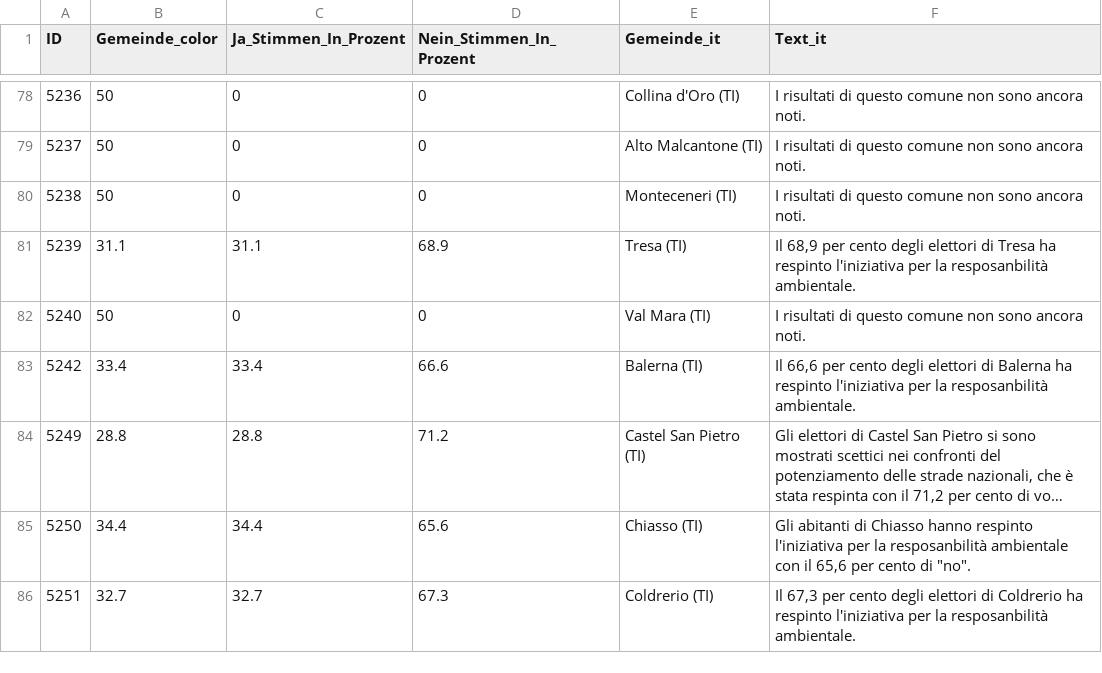
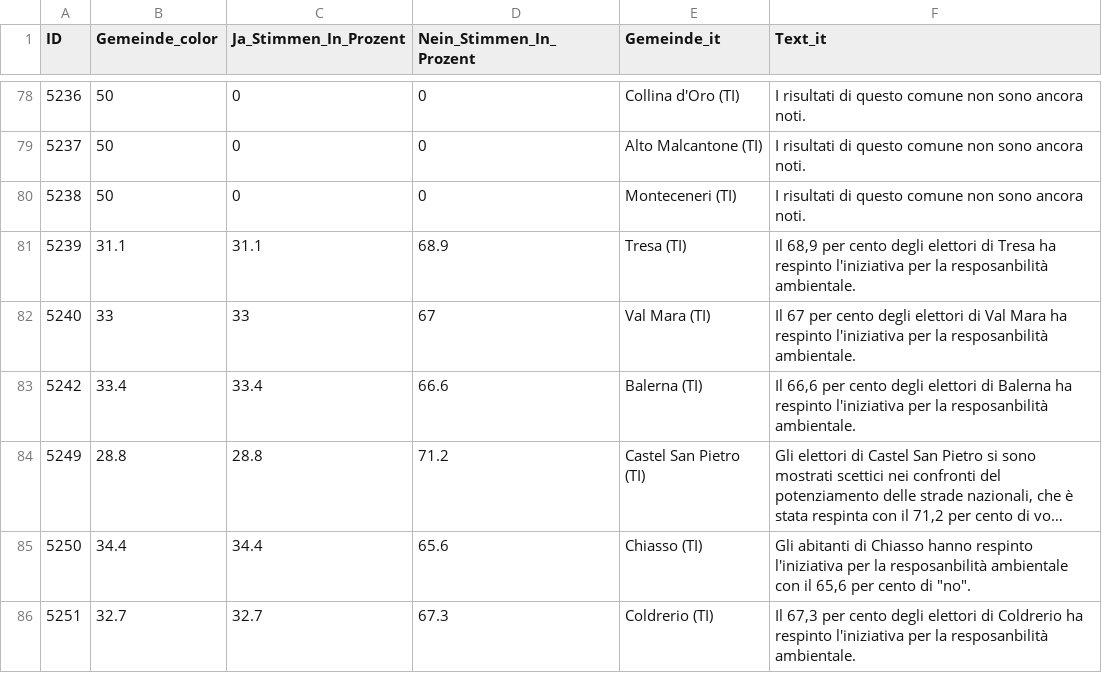
Before and after one commit to awp-finanznachrichten/lena_februar2025, a CSV file: Output_Cantons/TI_CH_Umweltverantwortung_dw_it.csv, drawn as a sheet; only a part is shown, gaps mark what is left out; long unchanged cells end in …; the diff covers the shown part only.

```diff
--- a/Output_Cantons/TI_CH_Umweltverantwortung_dw_it.csv
+++ b/Output_Cantons/TI_CH_Umweltverantwortung_dw_it.csv
@@ -81,3 +81,3 @@
 5239,31.1,31.1,68.9,"Tresa (TI)","Il 68,9 per cento degli elettori di Tresa ha respinto l'iniziativa per la resposanbilità ambientale."
-5240,50,0,0,"Val Mara (TI)","I risultati di questo comune non sono ancora noti."
+5240,33,33,67,"Val Mara (TI)","Il 67 per cento degli elettori di Val Mara ha respinto l'iniziativa per la resposanbilità ambientale."
 5242,33.4,33.4,66.6,"Balerna (TI)","Il 66,6 per cento degli elettori di Balerna ha respinto l'iniziativa per la resposanbilità ambientale."
```
Also changed, not shown: 48 edited cells elsewhere in this file, Output_Switzerland/CH_Umweltverantwortung_all_data.csv, Output_Switzerland/CH_Umweltverantwortung_all_texts.csv, 6 other files.
